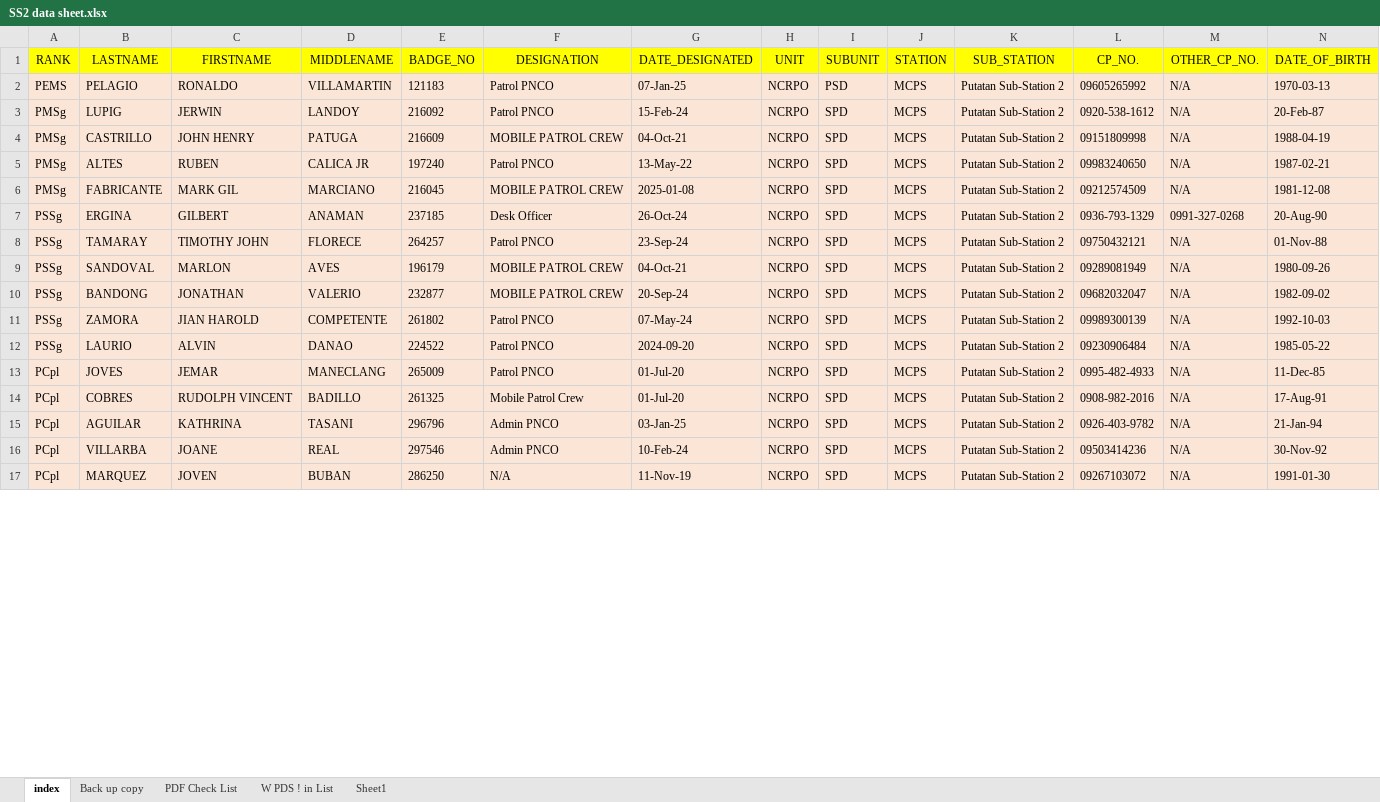
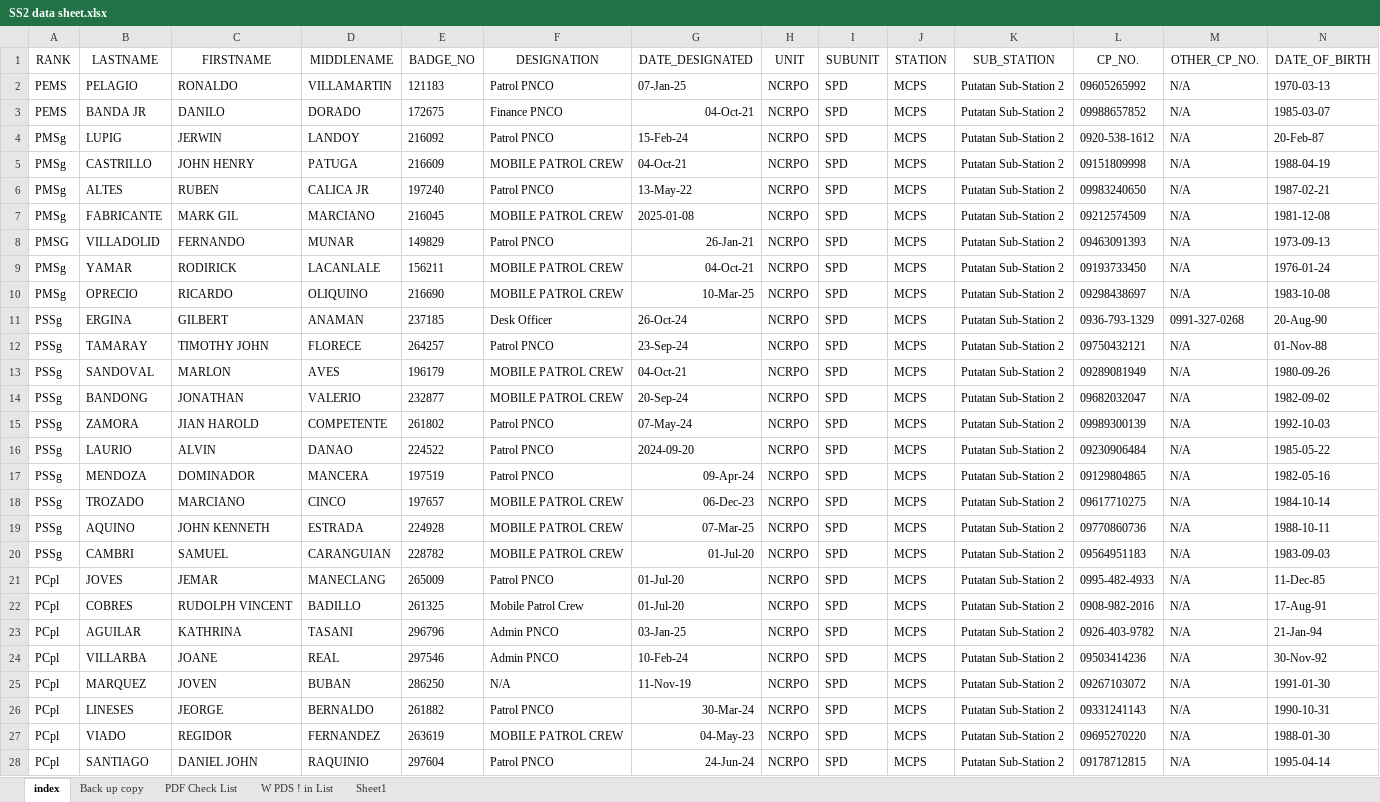
Before and after one commit to JcFaderanga/new, an Excel workbook: PDS-main/SS2 data sheet.xlsx, sheet index, drawn as a sheet; only a part is shown; values as stored, in another font and other column widths than the file's, no borders; addresses are those after the commit; rows hold the shown columns only; the diff covers the shown part only; the diff names each change by its address in the sheet, - before the commit and + after, or states it on an @@ line.

```diff
--- a/PDS-main/SS2 data sheet.xlsx (sheet index)
+++ b/PDS-main/SS2 data sheet.xlsx (sheet index)
-A1:N1 fill: #FFFF00
+A1:N1 fill: none
-A2:N2 fill: #FBE5D6
+A2:N2 fill: none
-I2 (SUBUNIT): PSD
+I2 (SUBUNIT): SPD
+row 3: PEMS | BANDA JR | DANILO | DORADO | 172675 | Finance PNCO | 04-Oct-21 | NCRPO | SPD | MCPS | Putatan Sub-Station 2 | 09988657852 | N/A | 1985-03-07
-A4:N7 fill: #FBE5D6
+A4:N7 fill: none
+row 8: PMSG | VILLADOLID | FERNANDO | MUNAR | 149829 | Patrol PNCO | 26-Jan-21 | NCRPO | SPD | MCPS | Putatan Sub-Station 2 | 09463091393 | N/A | 1973-09-13
+row 9: PMSg | YAMAR | RODIRICK | LACANLALE | 156211 | MOBILE PATROL CREW | 04-Oct-21 | NCRPO | SPD | MCPS | Putatan Sub-Station 2 | 09193733450 | N/A | 1976-01-24
+row 10: PMSg | OPRECIO | RICARDO | OLIQUINO | 216690 | MOBILE PATROL CREW | 10-Mar-25 | NCRPO | SPD | MCPS | Putatan Sub-Station 2 | 09298438697 | N/A | 1983-10-08
-A11:N16 fill: #FBE5D6
+A11:N16 fill: none
+row 17: PSSg | MENDOZA | DOMINADOR | MANCERA | 197519 | Patrol PNCO | 09-Apr-24 | NCRPO | SPD | MCPS | Putatan Sub-Station 2 | 09129804865 | N/A | 1982-05-16
+row 18: PSSg | TROZADO | MARCIANO | CINCO | 197657 | MOBILE PATROL CREW | 06-Dec-23 | NCRPO | SPD | MCPS | Putatan Sub-Station 2 | 09617710275 | N/A | 1984-10-14
+row 19: PSSg | AQUINO | JOHN KENNETH | ESTRADA | 224928 | MOBILE PATROL CREW | 07-Mar-25 | NCRPO | SPD | MCPS | Putatan Sub-Station 2 | 09770860736 | N/A | 1988-10-11
+row 20: PSSg | CAMBRI | SAMUEL | CARANGUIAN | 228782 | MOBILE PATROL CREW | 01-Jul-20 | NCRPO | SPD | MCPS | Putatan Sub-Station 2 | 09564951183 | N/A | 1983-09-03
-A21:N25 fill: #FBE5D6
+A21:N25 fill: none
+row 26: PCpl | LINESES | JEORGE | BERNALDO | 261882 | Patrol PNCO | 30-Mar-24 | NCRPO | SPD | MCPS | Putatan Sub-Station 2 | 09331241143 | N/A | 1990-10-31
+row 27: PCpl | VIADO | REGIDOR | FERNANDEZ | 263619 | MOBILE PATROL CREW | 04-May-23 | NCRPO | SPD | MCPS | Putatan Sub-Station 2 | 09695270220 | N/A | 1988-01-30
+row 28: PCpl | SANTIAGO | DANIEL JOHN | RAQUINIO | 297604 | Patrol PNCO | 24-Jun-24 | NCRPO | SPD | MCPS | Putatan Sub-Station 2 | 09178712815 | N/A | 1995-04-14
```
Also changed, not shown: 2 added rows, 2 edited cells and cell formats elsewhere in this sheet, sheet PDF Check List, 4 other files.
